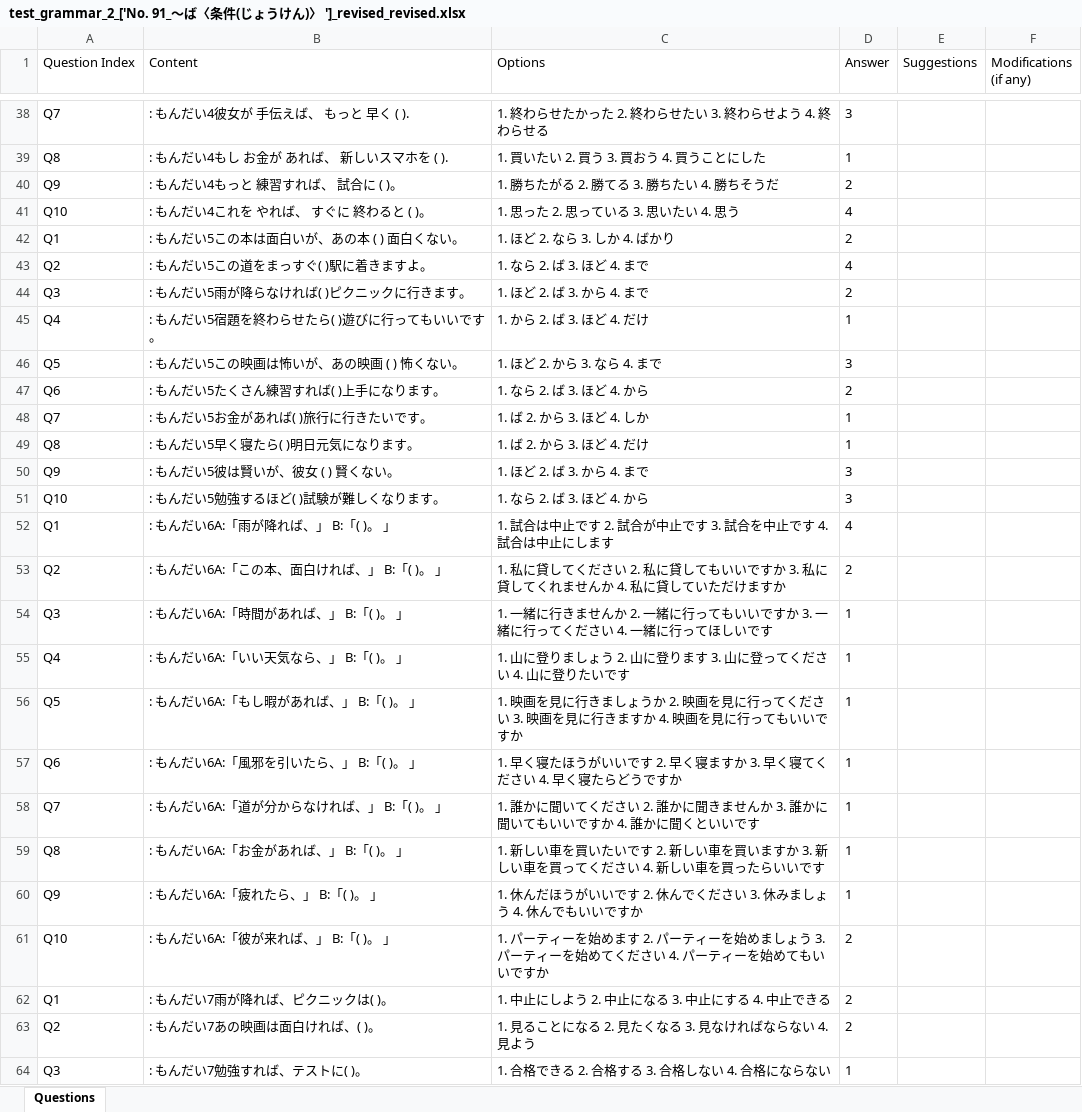
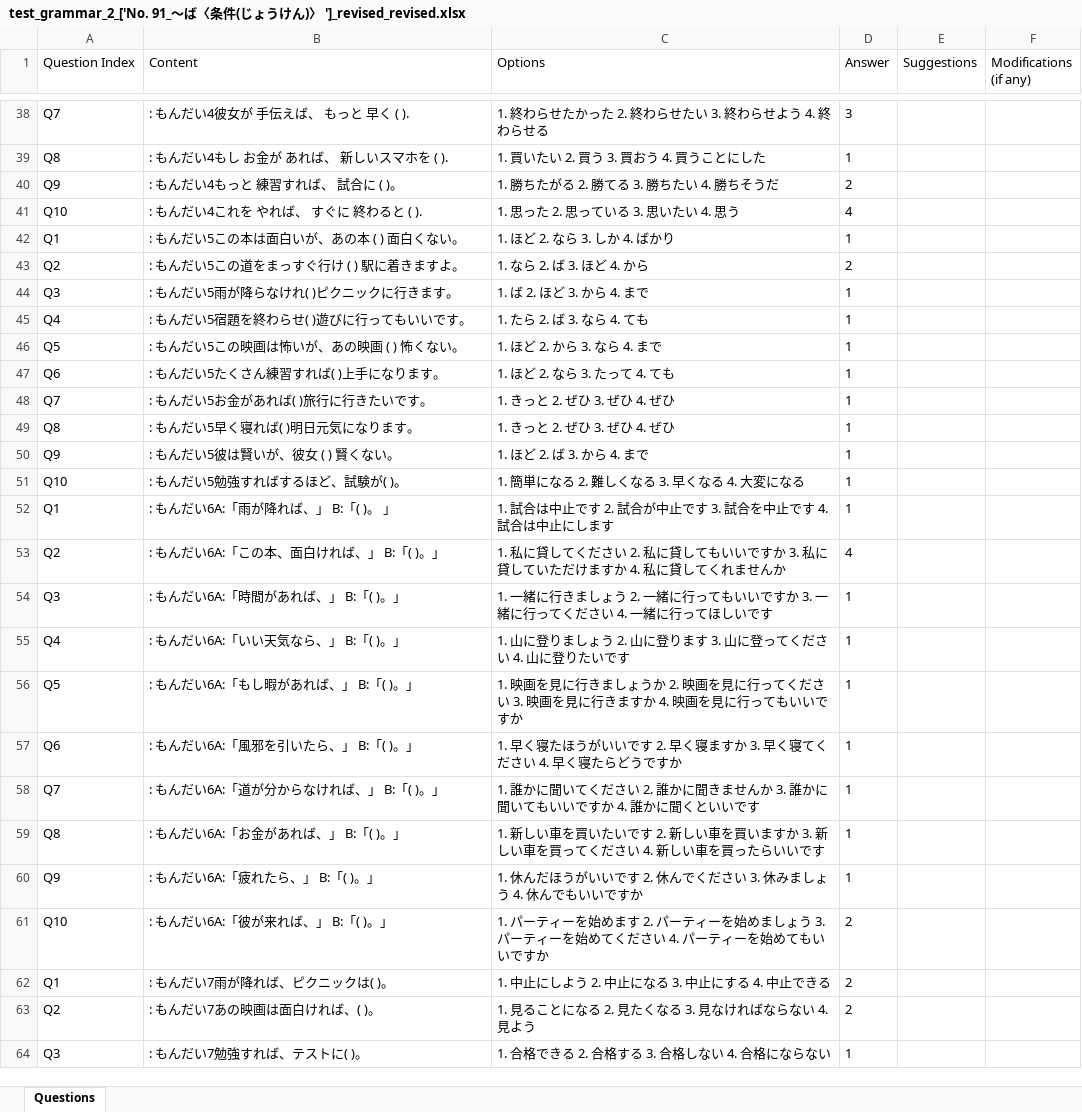
Before and after one commit to Angelocaduto927/JAP_LLM_Platform, an Excel workbook: docs/revised_shatin/qwen3-next-80b-a3b-thinking/test_grammar_2_['No. 91_～ば〈条件(じょうけん)〉 ']_revised_revised.xlsx, sheet Questions, drawn as a sheet; only a part is shown, gaps mark what is left out; values as stored, in another font and other column widths than the file's, no borders; removed rows and columns are numbered as before the commit, all else as after; the diff covers the shown part only; the diff names each change by its address in the sheet, - before the commit and + after, or states it on an @@ line.

```diff
--- a/docs/revised_shatin/qwen3-next-80b-a3b-thinking/test_grammar_2_['No. 91_～ば〈条件(じょうけん)〉 ']_revised_revised.xlsx (sheet Questions)
+++ b/docs/revised_shatin/qwen3-next-80b-a3b-thinking/test_grammar_2_['No. 91_～ば〈条件(じょうけん)〉 ']_revised_revised.xlsx (sheet Questions)
-B41 (Content): : もんだい4これを やれば、 すぐに 終わると ( )。
+B41 (Content): : もんだい4これを やれば、 すぐに 終わると ( ).
-D42 (Answer): 2
+D42 (Answer): 1
-B43 (Content): : もんだい5この道をまっすぐ( )駅に着きますよ。
+B43 (Content): : もんだい5この道をまっすぐ行け ( ) 駅に着きますよ。
-C43 (Options): 1. なら 2. ば 3. ほど 4. まで
+C43 (Options): 1. なら 2. ば 3. ほど 4. から
-D43 (Answer): 4
+D43 (Answer): 2
-B44 (Content): : もんだい5雨が降らなければ( )ピクニックに行きます。
+B44 (Content): : もんだい5雨が降らなけれ( )ピクニックに行きます。
-C44 (Options): 1. ほど 2. ば 3. から 4. まで
+C44 (Options): 1. ば 2. ほど 3. から 4. まで
-D44 (Answer): 2
+D44 (Answer): 1
-B45 (Content): : もんだい5宿題を終わらせたら( )遊びに行ってもいいです。
+B45 (Content): : もんだい5宿題を終わらせ( )遊びに行ってもいいです。
-C45 (Options): 1. から 2. ば 3. ほど 4. だけ
+C45 (Options): 1. たら 2. ば 3. なら 4. ても
-D46 (Answer): 3
+D46 (Answer): 1
-C47 (Options): 1. なら 2. ば 3. ほど 4. から
+C47 (Options): 1. ほど 2. なら 3. たって 4. ても
-D47 (Answer): 2
+D47 (Answer): 1
-C48 (Options): 1. ば 2. から 3. ほど 4. しか
+C48 (Options): 1. きっと 2. ぜひ 3. ぜひ 4. ぜひ
-B49 (Content): : もんだい5早く寝たら( )明日元気になります。
+B49 (Content): : もんだい5早く寝れば( )明日元気になります。
-C49 (Options): 1. ば 2. から 3. ほど 4. だけ
+C49 (Options): 1. きっと 2. ぜひ 3. ぜひ 4. ぜひ
-D50 (Answer): 3
+D50 (Answer): 1
-row 51: Q10 | : もんだい5勉強するほど( )試験が難しくなります。 | 1. なら 2. ば 3. ほど 4. から | 3
+row 51: Q10 | : もんだい5勉強すればするほど、試験が( )。 | 1. 簡単になる 2. 難しくなる 3. 早くなる 4. 大変になる | 1
-D52 (Answer): 4
+D52 (Answer): 1
-B53 (Content): : もんだい6A:「この本、面白ければ、」 B:「( )。 」
+B53 (Content): : もんだい6A:「この本、面白ければ、」 B:「( )。」
-C53 (Options): …に貸してくれませんか 4. 私に貸していただけますか
+C53 (Options): …に貸していただけますか 4. 私に貸してくれませんか
-D53 (Answer): 2
+D53 (Answer): 4
-B54 (Content): : もんだい6A:「時間があれば、」 B:「( )。 」
+B54 (Content): : もんだい6A:「時間があれば、」 B:「( )。」
-C54 (Options): …に行きませんか 2. 一緒…
+C54 (Options): …に行きましょう 2. 一緒…
-B55 (Content): : もんだい6A:「いい天気なら、」 B:「( )。 」
+B55 (Content): : もんだい6A:「いい天気なら、」 B:「( )。」
-B56 (Content): : もんだい6A:「もし暇があれば、」 B:「( )。 」
+B56 (Content): : もんだい6A:「もし暇があれば、」 B:「( )。」
-B57 (Content): : もんだい6A:「風邪を引いたら、」 B:「( )。 」
+B57 (Content): : もんだい6A:「風邪を引いたら、」 B:「( )。」
-B58 (Content): : もんだい6A:「道が分からなければ、」 B:「( )。 」
+B58 (Content): : もんだい6A:「道が分からなければ、」 B:「( )。」
-B59 (Content): : もんだい6A:「お金があれば、」 B:「( )。 」
+B59 (Content): : もんだい6A:「お金があれば、」 B:「( )。」
-B60 (Content): : もんだい6A:「疲れたら、」 B:「( )。 」
+B60 (Content): : もんだい6A:「疲れたら、」 B:「( )。」
-B61 (Content): : もんだい6A:「彼が来れば、」 B:「( )。 」
+B61 (Content): : もんだい6A:「彼が来れば、」 B:「( )。」
```
Also changed, not shown: 8 edited cells elsewhere in this sheet, docs/paper_with_feedback/question_index/test_grammar_2_['No. 91_～ば〈条件(じょうけん)〉 ']_revised - with HO's Comments.xlsx, docs/paper_with_feedback/question_index/test_grammar_3_['No. 23_～たら〈条件(じょうけん)〉 ']_revised - with HO's Comments.xlsx, 13 other files.
